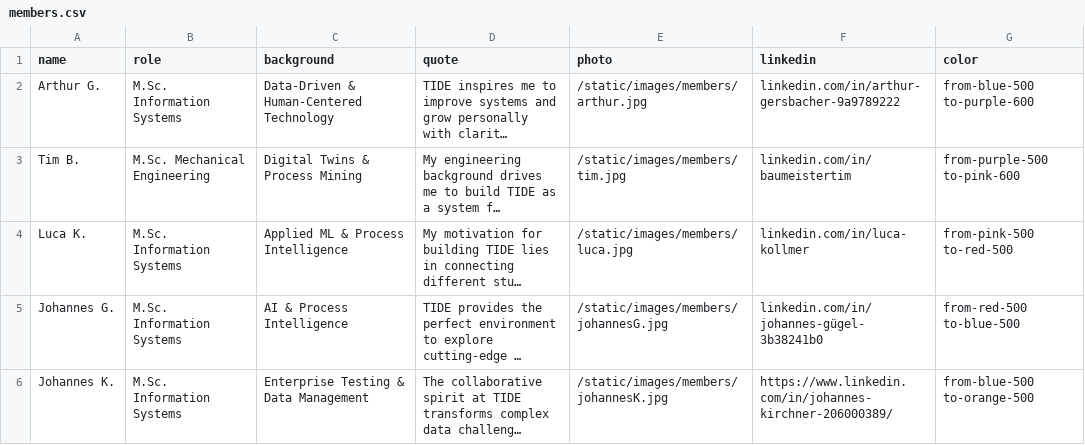
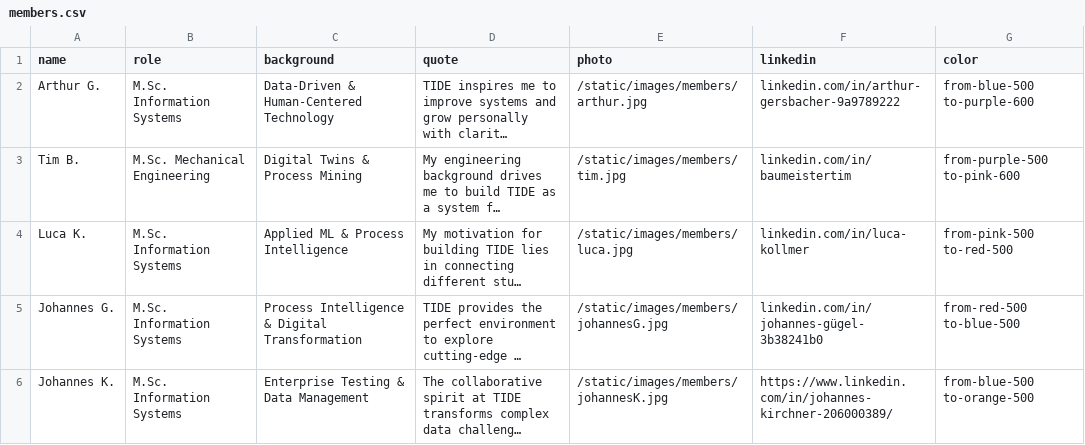
Before and after one commit to lgk03/tide-website, a CSV file: data/members.csv, drawn as a sheet; long unchanged cells end in …; the diff names each change by its address in the sheet, - before the commit and + after, or states it on an @@ line.

Commit message:
Update background of Johannes Gügel in members.csv

```diff
--- a/data/members.csv
+++ b/data/members.csv
-C5 (background): AI & Process Intelligence
+C5 (background): Process Intelligence & Digital Transformation
```
